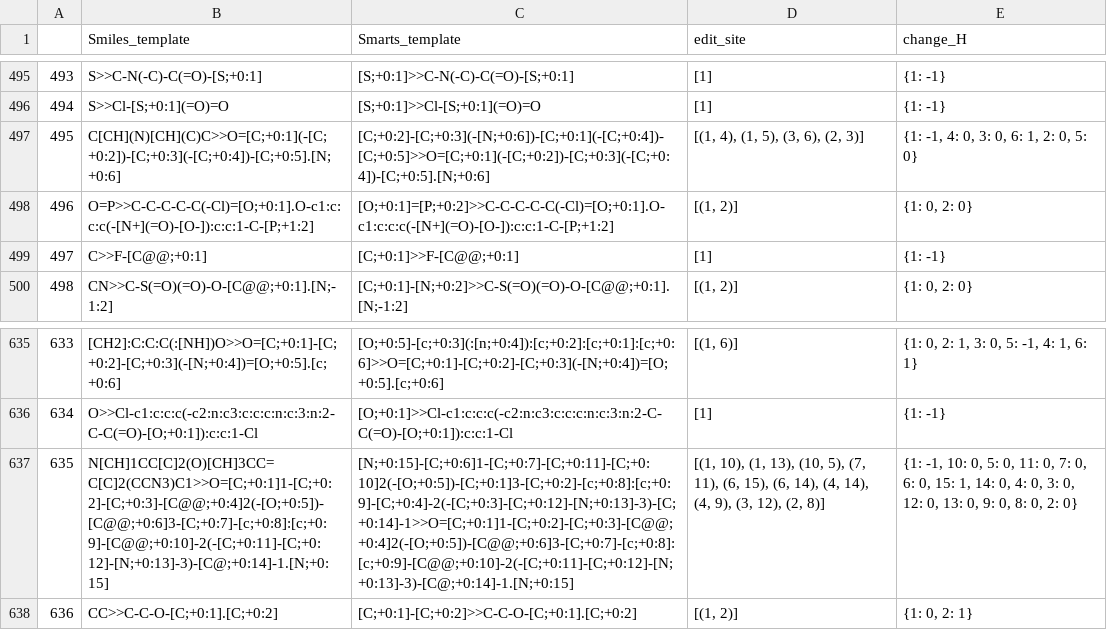
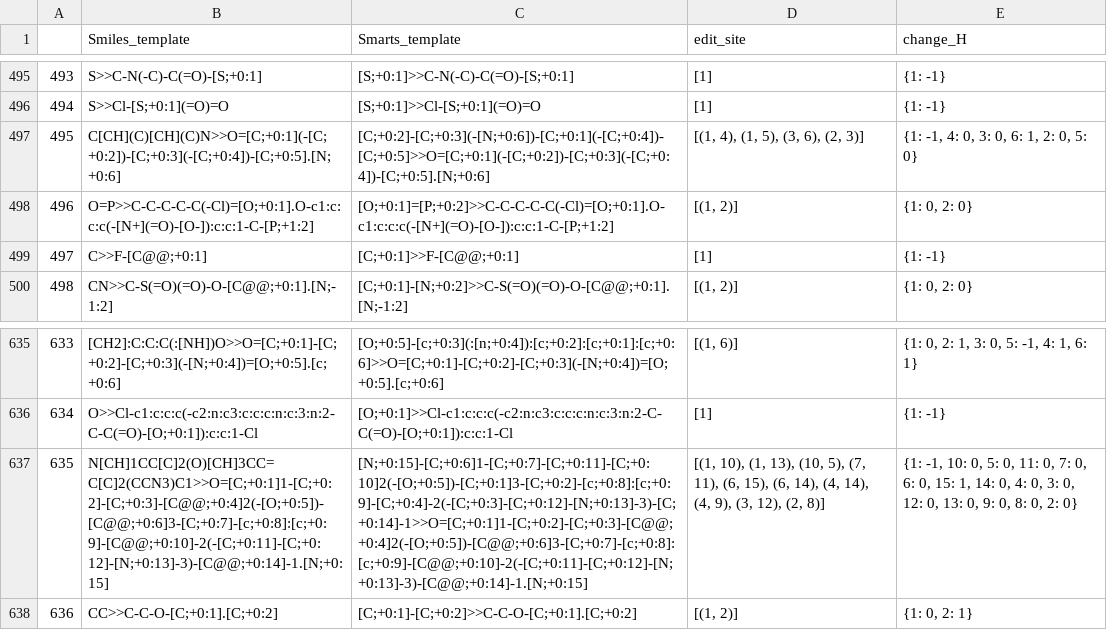
Before and after one commit to kaist-amsg/LocalRetro, a CSV file: data/USPTO_50K/smiles2smarts.csv, drawn as a sheet; only a part is shown, gaps mark what is left out; the diff names each change by its address in the sheet, - before the commit and + after, or states it on an @@ line.

```diff
--- a/data/USPTO_50K/smiles2smarts.csv
+++ b/data/USPTO_50K/smiles2smarts.csv
-B497 (Smiles_template): C[CH](N)[CH](C)C>>O=[C;+0:1](-[C;+0:2])-[C;+0:3](-[C;+0:4])-[C;+0:5].[N;+0:6]
+B497 (Smiles_template): C[CH](C)[CH](C)N>>O=[C;+0:1](-[C;+0:2])-[C;+0:3](-[C;+0:4])-[C;+0:5].[N;+0:6]
-B637 (Smiles_template): N[CH]1CC[C]2(O)[CH]3CC=C[C]2(CCN3)C1>>O=[C;+0:1]1-[C;+0:2]-[C;+0:3]-[C@@;+0:4]2(-[O;+0:5])-[C@@;+0:6]3-[C;+0:7]-[c;+0:8]:[c;+0:9]-[C@@;+0:10]-2(-[C;+0:11]-[C;+0:12]-[N;+0:13]-3)-[C@;+0:14]-1.[N;+0:15]
+B637 (Smiles_template): N[CH]1CC[C]2(O)[CH]3CC=C[C]2(CCN3)C1>>O=[C;+0:1]1-[C;+0:2]-[C;+0:3]-[C@@;+0:4]2(-[O;+0:5])-[C@@;+0:6]3-[C;+0:7]-[c;+0:8]:[c;+0:9]-[C@@;+0:10]-2(-[C;+0:11]-[C;+0:12]-[N;+0:13]-3)-[C@@;+0:14]-1.[N;+0:15]
-C637 (Smarts_template): [N;+0:15]-[C;+0:6]1-[C;+0:7]-[C;+0:11]-[C;+0:10]2(-[O;+0:5])-[C;+0:1]3-[C;+0:2]-[c;+0:8]:[c;+0:9]-[C;+0:4]-2(-[C;+0:3]-[C;+0:12]-[N;+0:13]-3)-[C;+0:14]-1>>O=[C;+0:1]1-[C;+0:2]-[C;+0:3]-[C@@;+0:4]2(-[O;+0:5])-[C@@;+0:6]3-[C;+0:7]-[c;+0:8]:[c;+0:9]-[C@@;+0:10]-2(-[C;+0:11]-[C;+0:12]-[N;+0:13]-3)-[C@;+0:14]-1.[N;+0:15]
+C637 (Smarts_template): [N;+0:15]-[C;+0:6]1-[C;+0:7]-[C;+0:11]-[C;+0:10]2(-[O;+0:5])-[C;+0:1]3-[C;+0:2]-[c;+0:8]:[c;+0:9]-[C;+0:4]-2(-[C;+0:3]-[C;+0:12]-[N;+0:13]-3)-[C;+0:14]-1>>O=[C;+0:1]1-[C;+0:2]-[C;+0:3]-[C@@;+0:4]2(-[O;+0:5])-[C@@;+0:6]3-[C;+0:7]-[c;+0:8]:[c;+0:9]-[C@@;+0:10]-2(-[C;+0:11]-[C;+0:12]-[N;+0:13]-3)-[C@@;+0:14]-1.[N;+0:15]
```
Also changed, not shown: data/USPTO_50K/bond_templates.csv, 31 other files.
